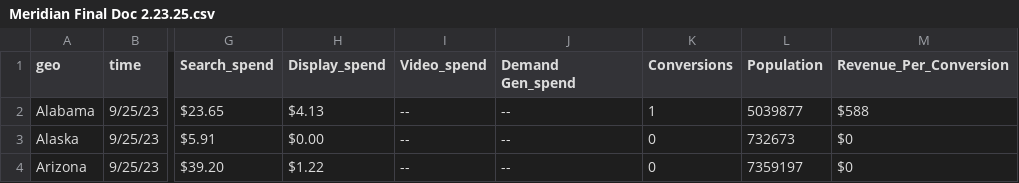
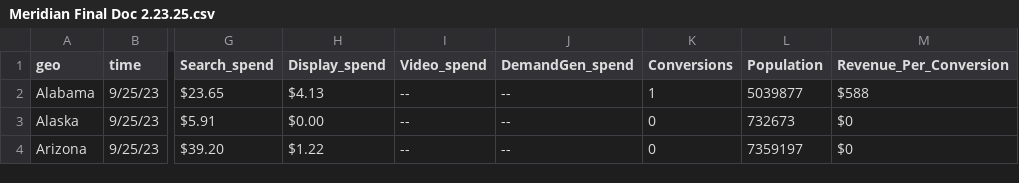
Before and after one commit to hthmark/Meridian, a CSV file: Meridian Final Doc 2.23.25.csv, drawn as a sheet; only a part is shown, gaps mark what is left out; the diff names each change by its address in the sheet, - before the commit and + after, or states it on an @@ line.

Commit message:
Update Meridian Final Doc 2.23.25.csv

```diff
--- a/Meridian Final Doc 2.23.25.csv
+++ b/Meridian Final Doc 2.23.25.csv
-J1: Demand Gen_spend
+J1: DemandGen_spend
```
